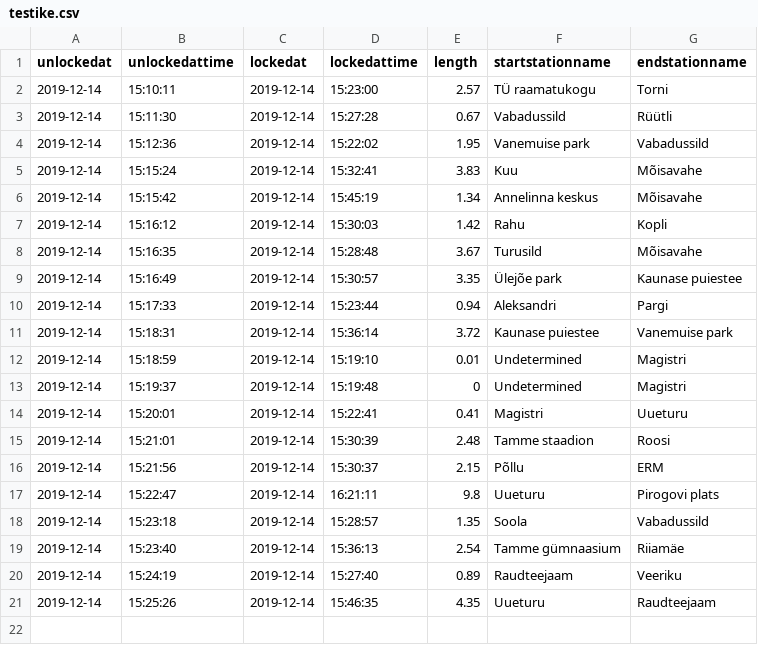
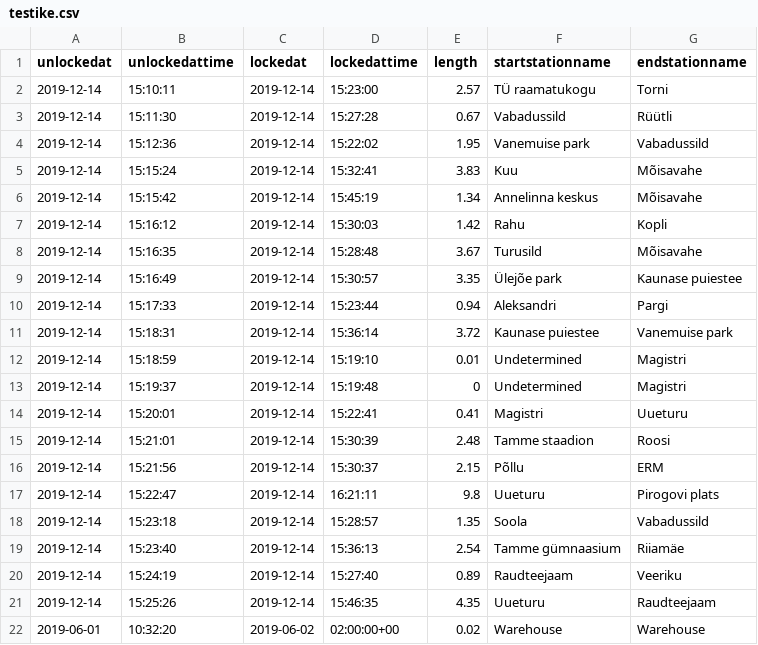
Before and after one commit to 3linameier/IDS2020, a CSV file: testike.csv, drawn as a sheet.

```diff
--- a/testike.csv
+++ b/testike.csv
@@ -21 +21,2 @@ unlockedat,unlockedattime,lockedat,lockedattime,length,startstationname,endstati
 2019-12-14,15:25:26,2019-12-14,15:46:35,4.35,Uueturu,Raudteejaam
+2019-06-01,10:32:20,2019-06-02,02:00:00+00,0.02,Warehouse,Warehouse
```
Also changed, not shown: 1 other file.
